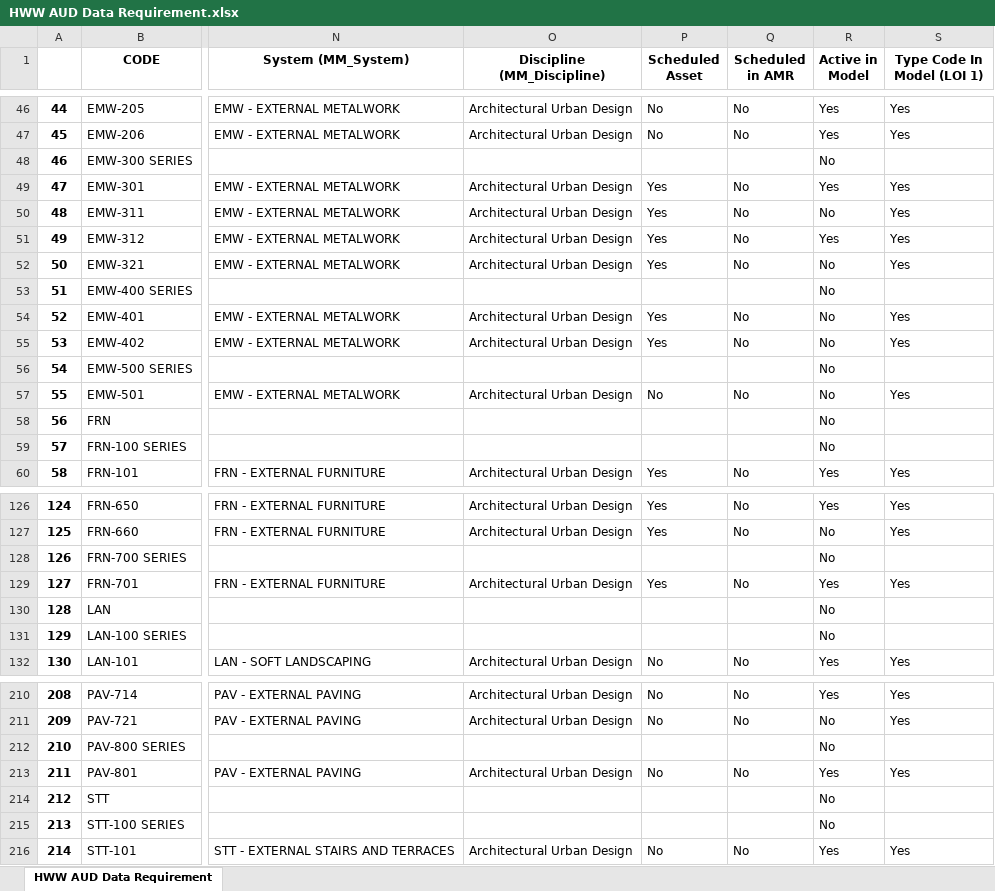
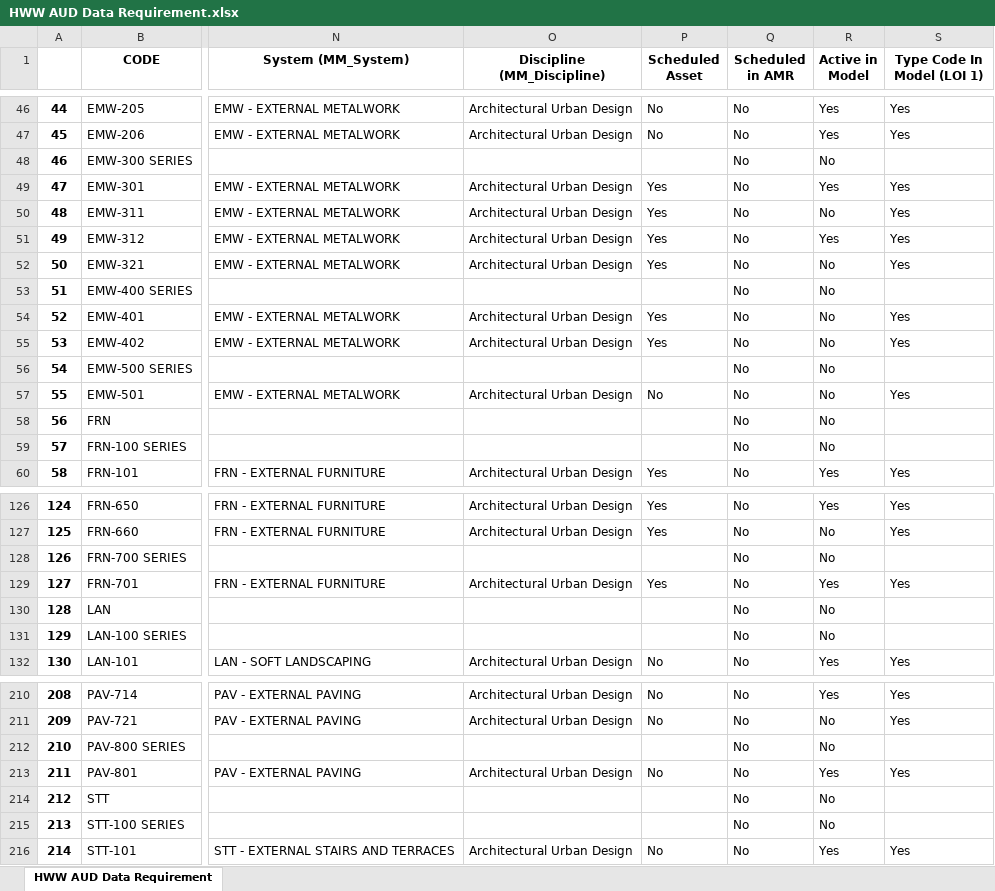
Before and after one commit to sonuoha/asset_scheduled_types, an Excel workbook: data/outputs/HWW AUD Data Requirement.xlsx, sheet HWW AUD Data Requirement, drawn as a sheet; only a part is shown, gaps mark what is left out; values as stored, in another font and other column widths than the file's, no borders; the diff covers the shown part only; the diff names each change by its address in the sheet, - before the commit and + after, or states it on an @@ line.

```diff
--- a/data/outputs/HWW AUD Data Requirement.xlsx (sheet HWW AUD Data Requirement)
+++ b/data/outputs/HWW AUD Data Requirement.xlsx (sheet HWW AUD Data Requirement)
-Q48 (Scheduled in AMR): (empty)
+Q48 (Scheduled in AMR): No
-Q53 (Scheduled in AMR): (empty)
+Q53 (Scheduled in AMR): No
-Q56 (Scheduled in AMR): (empty)
+Q56 (Scheduled in AMR): No
-Q58:Q59 (Scheduled in AMR): (empty)
+Q58:Q59 (Scheduled in AMR): No
-Q128 (Scheduled in AMR): (empty)
+Q128 (Scheduled in AMR): No
-Q130:Q131 (Scheduled in AMR): (empty)
+Q130:Q131 (Scheduled in AMR): No
-Q212 (Scheduled in AMR): (empty)
+Q212 (Scheduled in AMR): No
-Q214:Q215 (Scheduled in AMR): (empty)
+Q214:Q215 (Scheduled in AMR): No
```
Also changed, not shown: 31 edited cells elsewhere in this sheet, data/outputs/HWW ARC Data Requirement.xlsx, data/outputs/MEP Data Requirement.xlsx, 3 other files.
